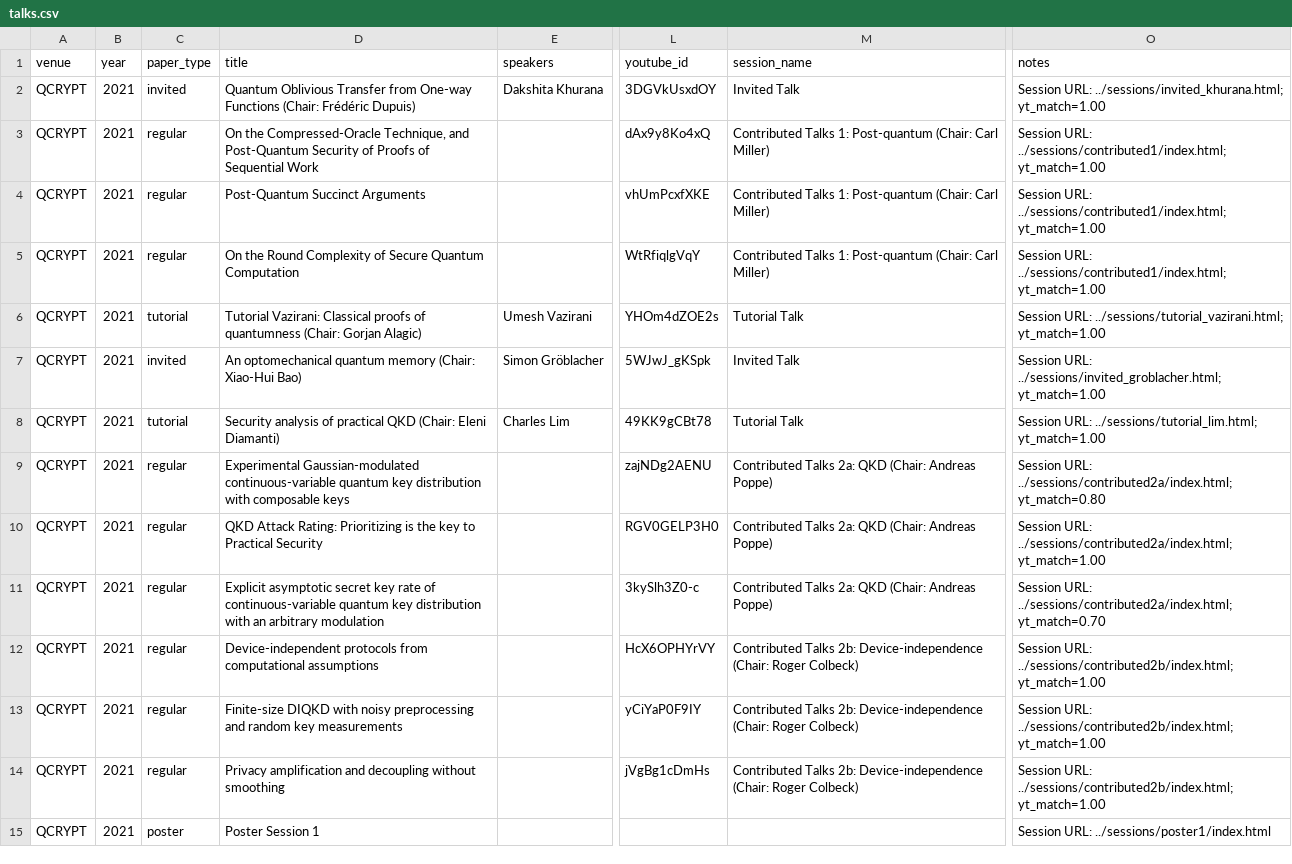
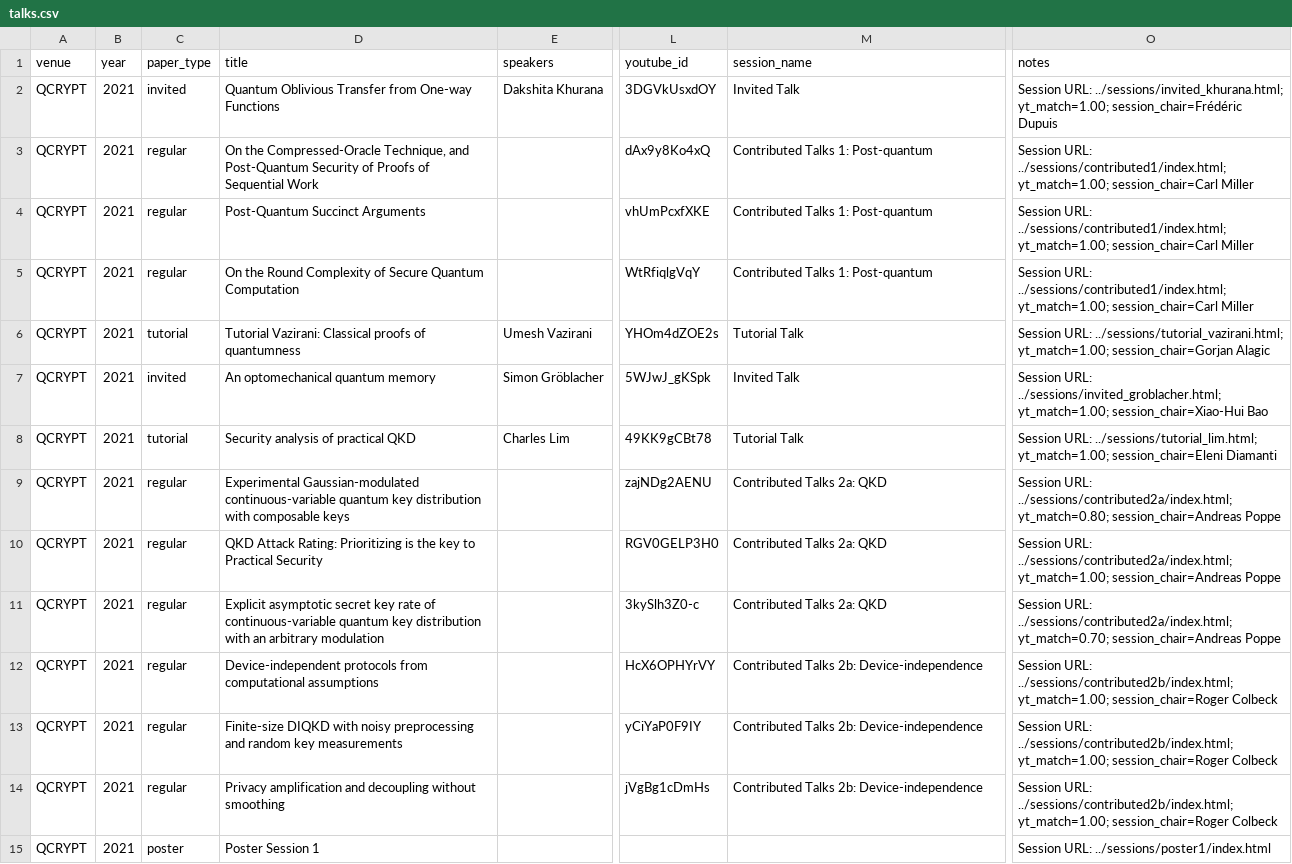
Before and after one commit to IAQI/QuantumDB, a CSV file: data/conferences/qcrypt_2021/talks.csv, drawn as a sheet; only a part is shown, gaps mark what is left out; the diff covers the shown part only; the diff names each change by its address in the sheet, - before the commit and + after, or states it on an @@ line.

```diff
--- a/data/conferences/qcrypt_2021/talks.csv
+++ b/data/conferences/qcrypt_2021/talks.csv
-D2 (title): …One-way Functions (Chair: Frédéric Dupuis)
+D2 (title): …One-way Functions
-O2 (notes): …URL: ../sessions/invited_khurana.html; yt_match=1.00
+O2 (notes): …URL: ../sessions/invited_khurana.html; yt_match=1.00; session_chair=Frédéric Dupuis
-M3:M5 (session_name): Contributed Talks 1: Post-quantum (Chair: Carl Miller)
+M3:M5 (session_name): Contributed Talks 1: Post-quantum
-O3:O5 (notes): …URL: ../sessions/contributed1/index.html; yt_match=1.00
+O3:O5 (notes): …URL: ../sessions/contributed1/index.html; yt_match=1.00; session_chair=Carl Miller
-D6 (title): …of quantumness (Chair: Gorjan Alagic)
+D6 (title): …of quantumness
-O6 (notes): …URL: ../sessions/tutorial_vazirani.html; yt_match=1.00
+O6 (notes): …URL: ../sessions/tutorial_vazirani.html; yt_match=1.00; session_chair=Gorjan Alagic
-D7 (title): An optomechanical quantum memory (Chair: Xiao-Hui Bao)
+D7 (title): An optomechanical quantum memory
-O7 (notes): …URL: ../sessions/invited_groblacher.html; yt_match=1.00
+O7 (notes): …URL: ../sessions/invited_groblacher.html; yt_match=1.00; session_chair=Xiao-Hui Bao
-D8 (title): …practical QKD (Chair: Eleni Diamanti)
+D8 (title): …practical QKD
-O8 (notes): …URL: ../sessions/tutorial_lim.html; yt_match=1.00
+O8 (notes): …URL: ../sessions/tutorial_lim.html; yt_match=1.00; session_chair=Eleni Diamanti
-M9:M11 (session_name): Contributed Talks 2a: QKD (Chair: Andreas Poppe)
+M9:M11 (session_name): Contributed Talks 2a: QKD
-O9 (notes): …URL: ../sessions/contributed2a/index.html; yt_match=0.80
+O9 (notes): …URL: ../sessions/contributed2a/index.html; yt_match=0.80; session_chair=Andreas Poppe
-O10 (notes): …URL: ../sessions/contributed2a/index.html; yt_match=1.00
+O10 (notes): …URL: ../sessions/contributed2a/index.html; yt_match=1.00; session_chair=Andreas Poppe
-O11 (notes): …URL: ../sessions/contributed2a/index.html; yt_match=0.70
+O11 (notes): …URL: ../sessions/contributed2a/index.html; yt_match=0.70; session_chair=Andreas Poppe
-M12:M14 (session_name): …2b: Device-independence (Chair: Roger Colbeck)
+M12:M14 (session_name): …2b: Device-independence
-O12:O14 (notes): …URL: ../sessions/contributed2b/index.html; yt_match=1.00
+O12:O14 (notes): …URL: ../sessions/contributed2b/index.html; yt_match=1.00; session_chair=Roger Colbeck
```
Also changed, not shown: 56 edited cells elsewhere in this file, data/conferences/QCRYPT_2025/talks.csv, data/conferences/qcrypt_2020/talks.csv, 1 other file.
